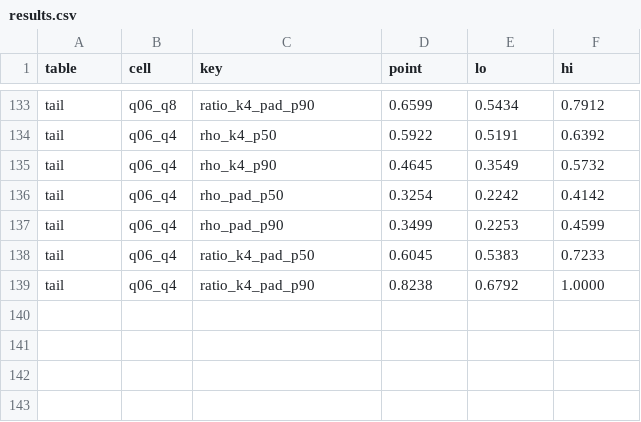
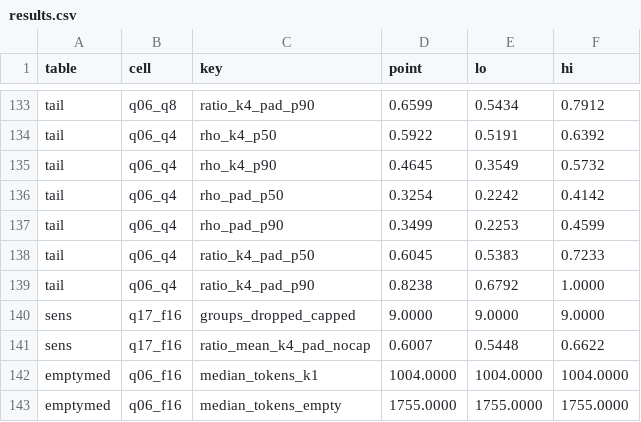
Before and after one commit to altf4-games/selfcompress, a CSV file: analysis/results.csv, drawn as a sheet; only a part is shown, gaps mark what is left out.

Commit message:
Expand related work to 26 verified references; canonical cap-sensitivity and empty-control numbers; range fixes

```diff
--- a/analysis/results.csv
+++ b/analysis/results.csv
@@ -139 +139,5 @@ tail,q06_q4,ratio_k4_pad_p50,0.6045,0.5383,0.7233
 tail,q06_q4,ratio_k4_pad_p90,0.8238,0.6792,1.0000
+sens,q17_f16,groups_dropped_capped,9.0000,9.0000,9.0000
+sens,q17_f16,ratio_mean_k4_pad_nocap,0.6007,0.5448,0.6622
+emptymed,q06_f16,median_tokens_k1,1004.0000,1004.0000,1004.0000
+emptymed,q06_f16,median_tokens_empty,1755.0000,1755.0000,1755.0000
```
Also changed, not shown: 1 other file.
